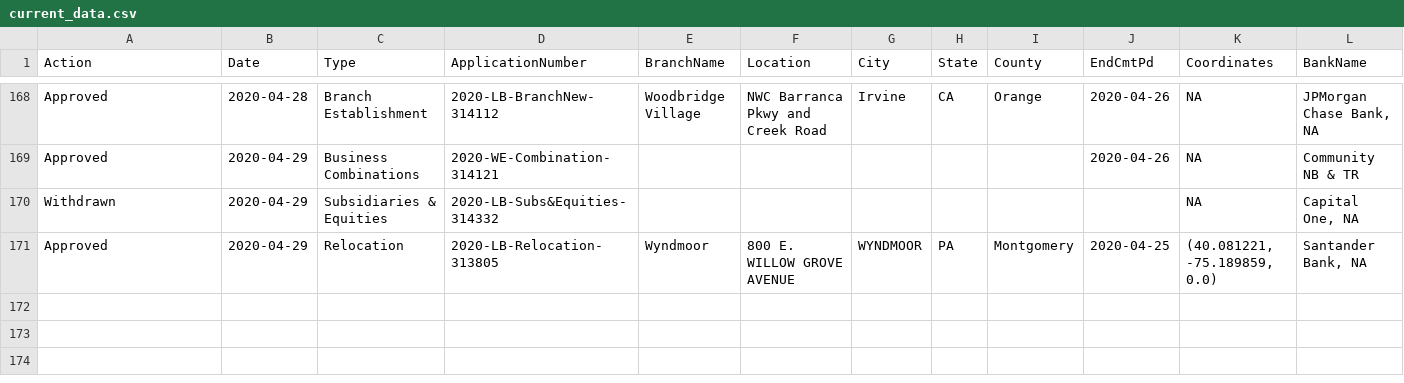
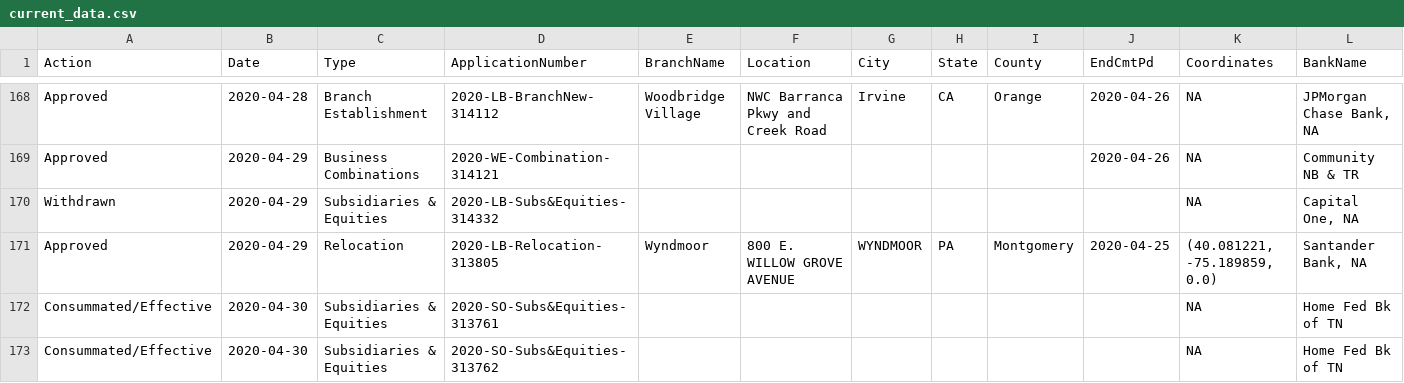
Before and after one commit to mthomas-ketchbrook/occ_filings, a CSV file: current_data.csv, drawn as a sheet; only a part is shown, gaps mark what is left out.

Commit message:
Update for new data on 2020-05-01

```diff
--- a/current_data.csv
+++ b/current_data.csv
@@ -171 +171,3 @@ Withdrawn,2020-04-29,Subsidiaries & Equities,2020-LB-Subs&Equities-314332, , , ,
 Approved,2020-04-29,Relocation,2020-LB-Relocation-313805,Wyndmoor,800 E. WILLOW GROVE AVENUE,WYNDMOOR,PA,Montgomery,2020-04-25,"(40.081221, -75.189859, 0.0)","Santander Bank, NA"
+Consummated/Effective,2020-04-30,Subsidiaries & Equities,2020-SO-Subs&Equities-313761, , , , , , ,NA,Home Fed Bk of TN
+Consummated/Effective,2020-04-30,Subsidiaries & Equities,2020-SO-Subs&Equities-313762, , , , , , ,NA,Home Fed Bk of TN
```
Also changed, not shown: 1 other file.
